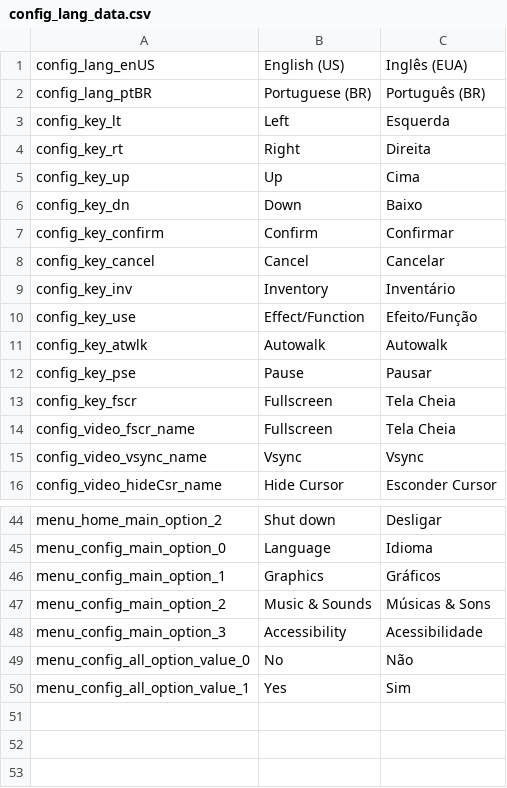
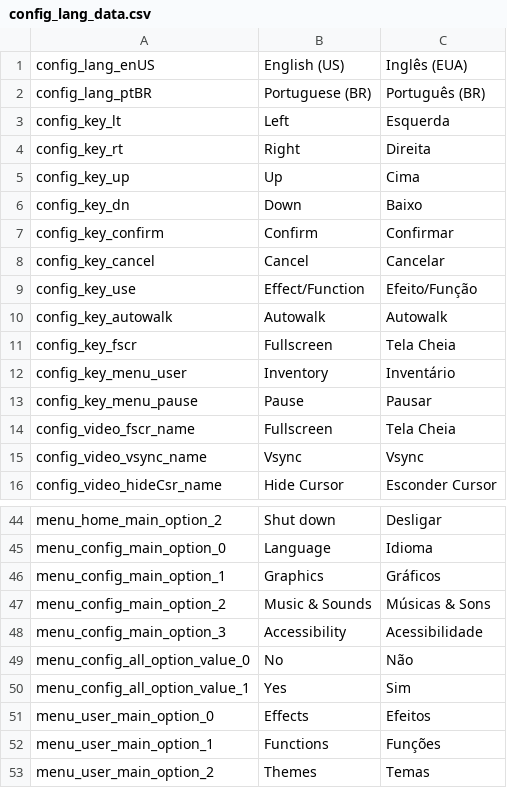
Before and after one commit to dsansthedsans/Yume-Danpu, a CSV file: datafiles/config_lang_data.csv, drawn as a sheet; only a part is shown, gaps mark what is left out.

Commit message:
I can't afford a carriage
Updating the player's inventory to the new menu system

```diff
--- a/datafiles/config_lang_data.csv
+++ b/datafiles/config_lang_data.csv
@@ -8,7 +8,7 @@ config_key_confirm,Confirm,Confirmar
 config_key_cancel,Cancel,Cancelar
-config_key_inv,Inventory,Inventário
 config_key_use,Effect/Function,Efeito/Função
-config_key_atwlk,Autowalk,Autowalk
-config_key_pse,Pause,Pausar
+config_key_autowalk,Autowalk,Autowalk
 config_key_fscr,Fullscreen,Tela Cheia
+config_key_menu_user,Inventory,Inventário
+config_key_menu_pause,Pause,Pausar
 config_video_fscr_name,Fullscreen,Tela Cheia
@@ -50 +50,4 @@ menu_config_all_option_value_0,No,Não
 menu_config_all_option_value_1,Yes,Sim
+menu_user_main_option_0,Effects,Efeitos
+menu_user_main_option_1,Functions,Funções
+menu_user_main_option_2,Themes,Temas
```
Also changed, not shown: 47 other files.
